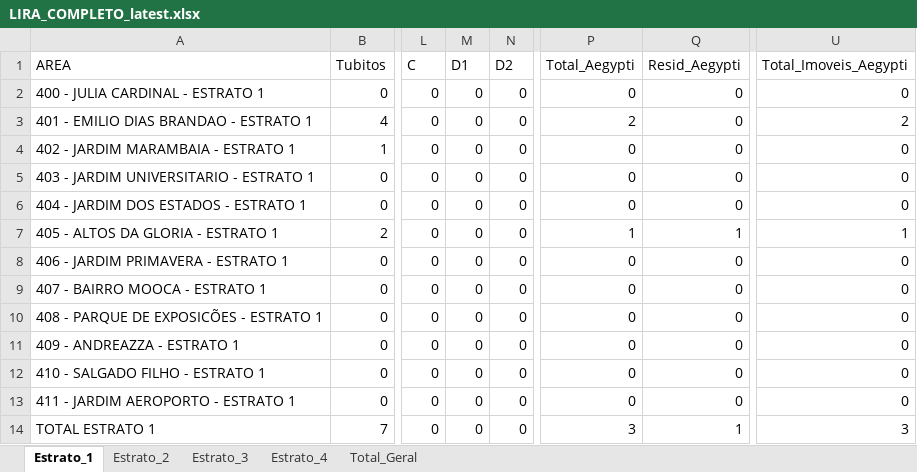
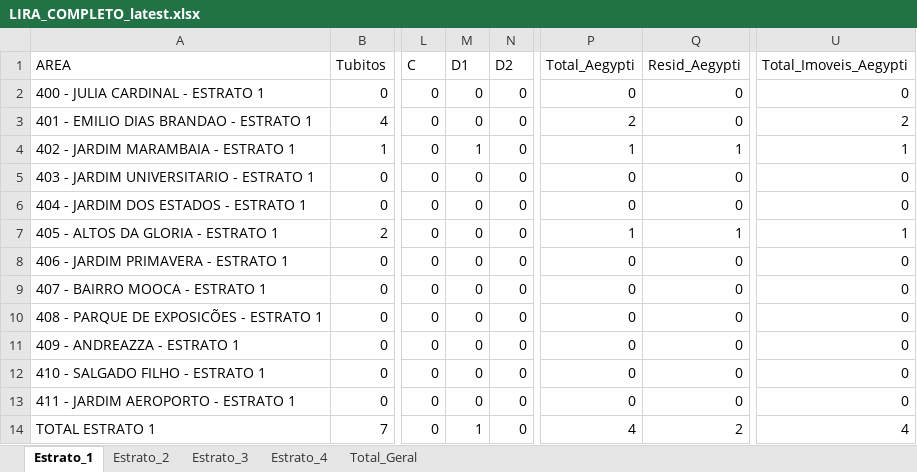
Before and after one commit to LucsDevPro/lira, an Excel workbook: data/LIRA_COMPLETO_latest.xlsx, sheet Estrato_1, drawn as a sheet; only a part is shown, gaps mark what is left out; values as stored, in another font and other column widths than the file's, no borders; the diff names each change by its address in the sheet, - before the commit and + after, or states it on an @@ line.

```diff
--- a/data/LIRA_COMPLETO_latest.xlsx (sheet Estrato_1)
+++ b/data/LIRA_COMPLETO_latest.xlsx (sheet Estrato_1)
-M4 (D1): 0
+M4 (D1): 1
-P4 (Total_Aegypti): 0
+P4 (Total_Aegypti): 1
-Q4 (Resid_Aegypti): 0
+Q4 (Resid_Aegypti): 1
-U4 (Total_Imoveis_Aegypti): 0
+U4 (Total_Imoveis_Aegypti): 1
-M14 (D1): 0
+M14 (D1): 1
-P14 (Total_Aegypti): 3
+P14 (Total_Aegypti): 4
-Q14 (Resid_Aegypti): 1
+Q14 (Resid_Aegypti): 2
-U14 (Total_Imoveis_Aegypti): 3
+U14 (Total_Imoveis_Aegypti): 4
```
Also changed, not shown: sheet Total_Geral, sheet Estrato_3, sheet Estrato_2, 2 other files.
